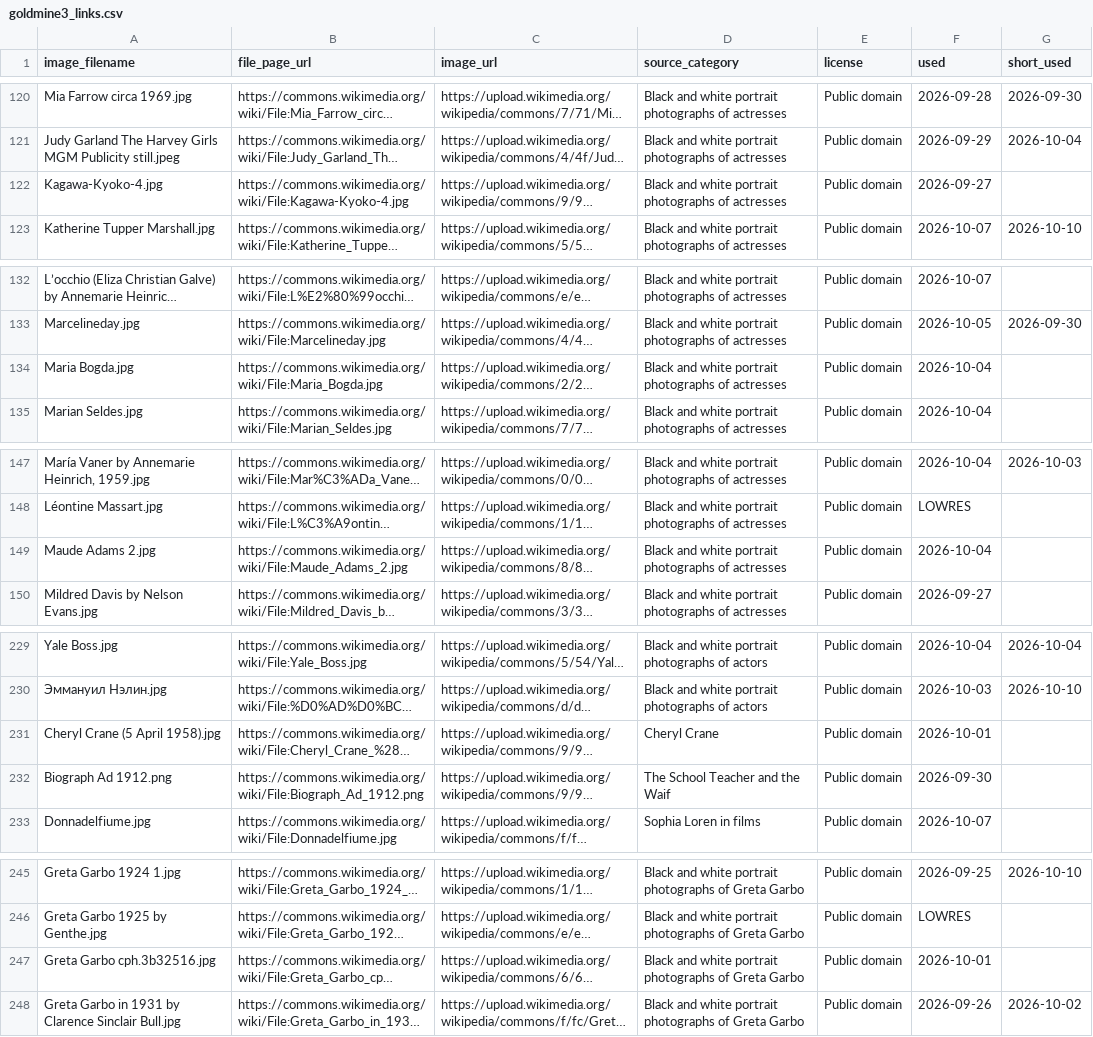
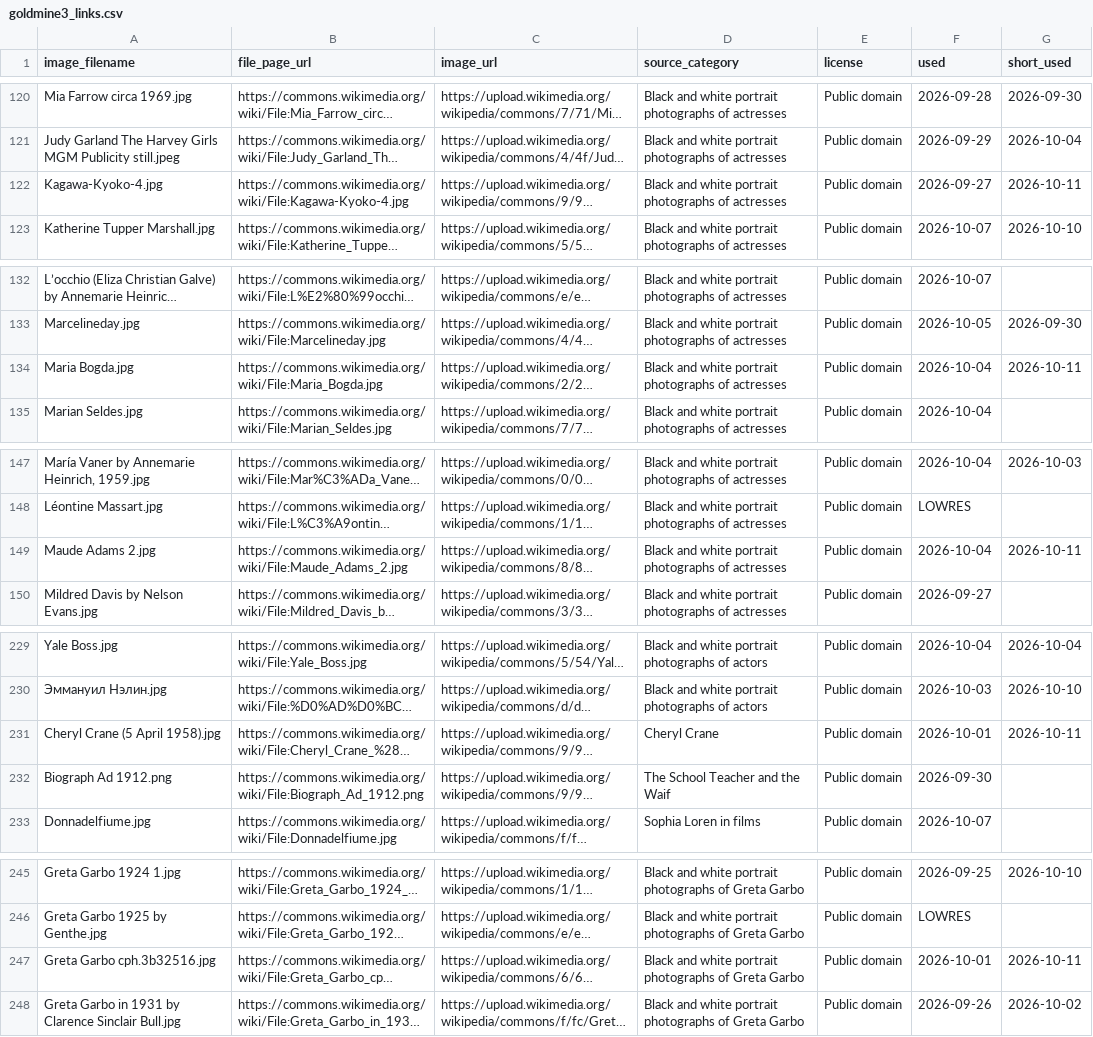
Before and after one commit to hashiraarchives/photo-reels, a CSV file: seed_data/goldmine3_links.csv, drawn as a sheet; only a part is shown, gaps mark what is left out; long unchanged cells end in …; the diff covers the shown part only; the diff names each change by its address in the sheet, - before the commit and + after, or states it on an @@ line.

```diff
--- a/seed_data/goldmine3_links.csv
+++ b/seed_data/goldmine3_links.csv
-G122 (short_used): (empty)
+G122 (short_used): 2026-10-11
-G134 (short_used): (empty)
+G134 (short_used): 2026-10-11
-G149 (short_used): (empty)
+G149 (short_used): 2026-10-11
-G231 (short_used): (empty)
+G231 (short_used): 2026-10-11
-G247 (short_used): (empty)
+G247 (short_used): 2026-10-11
```
Also changed, not shown: 42 edited cells elsewhere in this file, seed_data/goldmine_links.csv, 4 other files.
